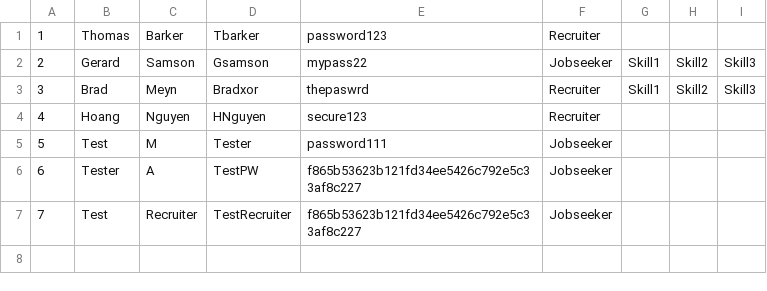
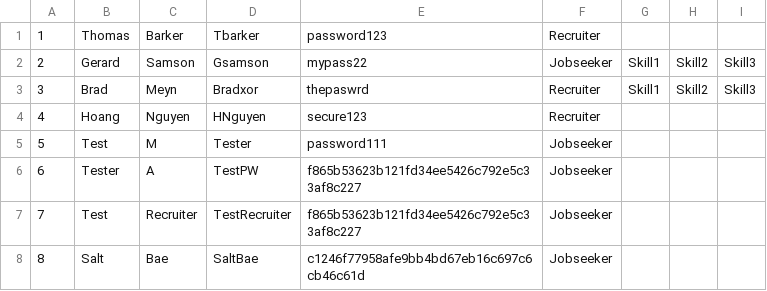
Before and after one commit to namyngu/JobSeekingSystem, a CSV file: users.csv, drawn as a sheet; the diff names each change by its address in the sheet, - before the commit and + after, or states it on an @@ line.

Commit message:
Added some padding/salting to prevent rainbow table attack

```diff
--- a/users.csv
+++ b/users.csv
+row 8: 8 | Salt | Bae | SaltBae | c1246f77958afe9bb4bd67eb16c697c6cb46c61d | Jobseeker
```
Also changed, not shown: 1 other file.
